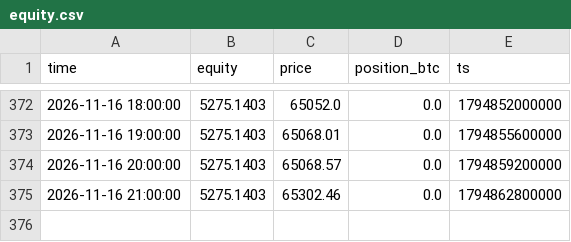
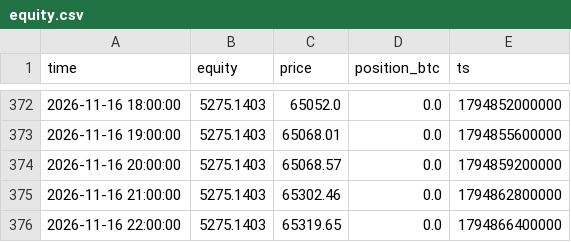
Before and after one commit to mtarvecha660-lgtm/btc-paper-live, a CSV file: live/state/donchian_breakout/equity.csv, drawn as a sheet; only a part is shown, gaps mark what is left out.

```diff
--- a/live/state/donchian_breakout/equity.csv
+++ b/live/state/donchian_breakout/equity.csv
@@ -375 +375,2 @@ time,equity,price,position_btc,ts
 2026-11-16 21:00:00,5275.1403,65302.46,0.0,1794862800000
+2026-11-16 22:00:00,5275.1403,65319.65,0.0,1794866400000
```
Also changed, not shown: live/state/donchian_breakout/decisions.csv, live/state/ema_cross/decisions.csv, 15 other files.
